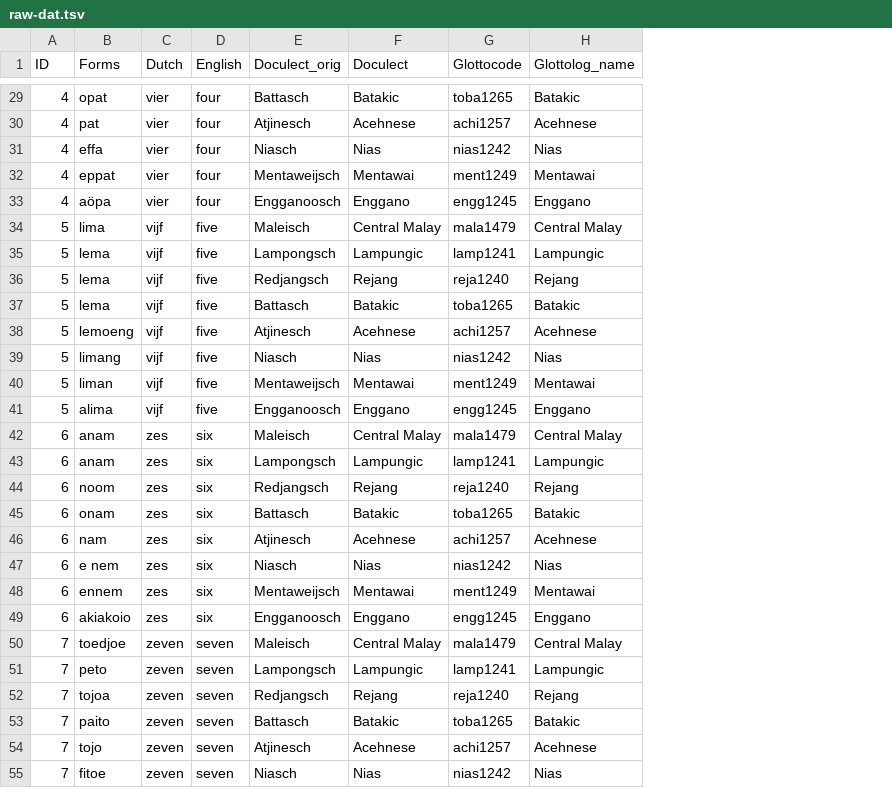
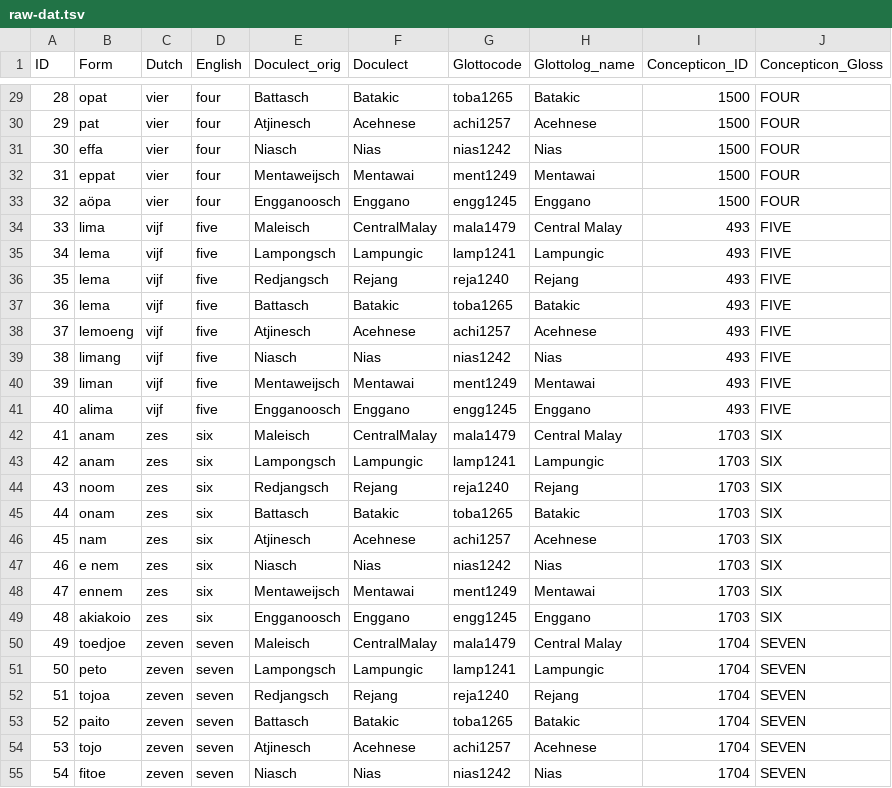
Before and after one commit to complexico/vrosenberg1853-numeral, a TSV file: raw/raw-dat.tsv, drawn as a sheet; only a part is shown, gaps mark what is left out; the diff covers the shown part only; the diff names each change by its address in the sheet, - before the commit and + after, or states it on an @@ line.

```diff
--- a/raw/raw-dat.tsv
+++ b/raw/raw-dat.tsv
+column I (Concepticon_ID), rows 29-55: 1500 | 1500 | 1500 | 1500 | 1500 | 493 | 493 | 493 | 493 | 493 | 493 | 493 | 493 | 1703 | 1703 | 1703 | 1703 | 1703 | 1703 | 1703 | 1703 | 1704 | 1704 | 1704 | 1704 | 1704 | 1704
+column J (Concepticon_Gloss), rows 29-55: FOUR | FOUR | FOUR | FOUR | FOUR | FIVE | FIVE | FIVE | FIVE | FIVE | FIVE | FIVE | FIVE | SIX | SIX | SIX | SIX | SIX | SIX | SIX | SIX | SEVEN | SEVEN | SEVEN | SEVEN | SEVEN | SEVEN
-B1: Forms
+B1: Form
-A29 (ID): 4
+A29 (ID): 28
-A30 (ID): 4
+A30 (ID): 29
-A31 (ID): 4
+A31 (ID): 30
-A32 (ID): 4
+A32 (ID): 31
-A33 (ID): 4
+A33 (ID): 32
-A34 (ID): 5
+A34 (ID): 33
-F34 (Doculect): Central Malay
+F34 (Doculect): CentralMalay
-A35 (ID): 5
+A35 (ID): 34
-A36 (ID): 5
+A36 (ID): 35
-A37 (ID): 5
+A37 (ID): 36
-A38 (ID): 5
+A38 (ID): 37
-A39 (ID): 5
+A39 (ID): 38
-A40 (ID): 5
+A40 (ID): 39
-A41 (ID): 5
+A41 (ID): 40
-A42 (ID): 6
+A42 (ID): 41
-F42 (Doculect): Central Malay
+F42 (Doculect): CentralMalay
-A43 (ID): 6
+A43 (ID): 42
-A44 (ID): 6
+A44 (ID): 43
-A45 (ID): 6
+A45 (ID): 44
-A46 (ID): 6
+A46 (ID): 45
-A47 (ID): 6
+A47 (ID): 46
-A48 (ID): 6
+A48 (ID): 47
-A49 (ID): 6
+A49 (ID): 48
-A50 (ID): 7
+A50 (ID): 49
-F50 (Doculect): Central Malay
+F50 (Doculect): CentralMalay
-A51 (ID): 7
+A51 (ID): 50
-A52 (ID): 7
+A52 (ID): 51
-A53 (ID): 7
+A53 (ID): 52
-A54 (ID): 7
+A54 (ID): 53
-A55 (ID): 7
+A55 (ID): 54
```
Also changed, not shown: 59 edited cells elsewhere in this file, etc/concepts.tsv, etc/languages.tsv, 19 other files.
